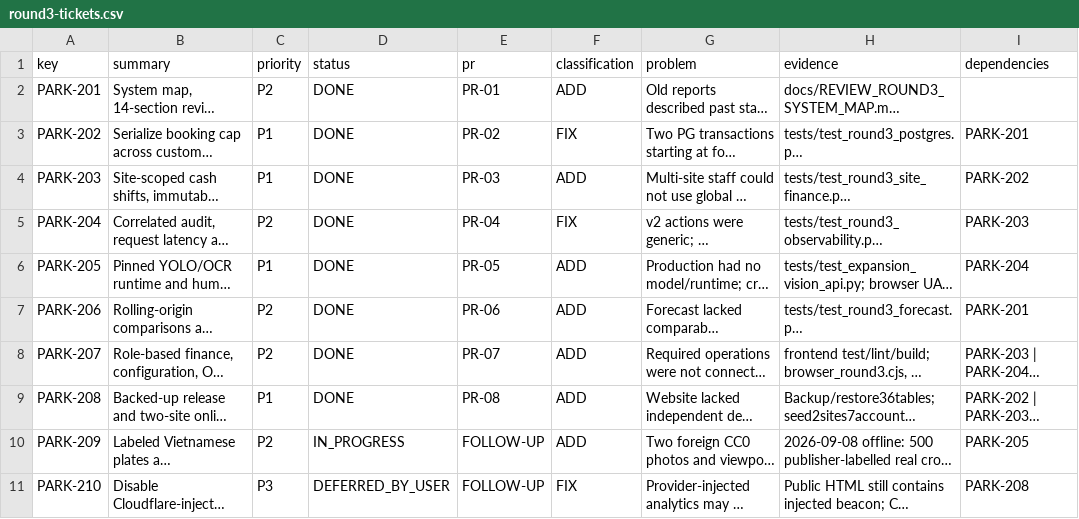
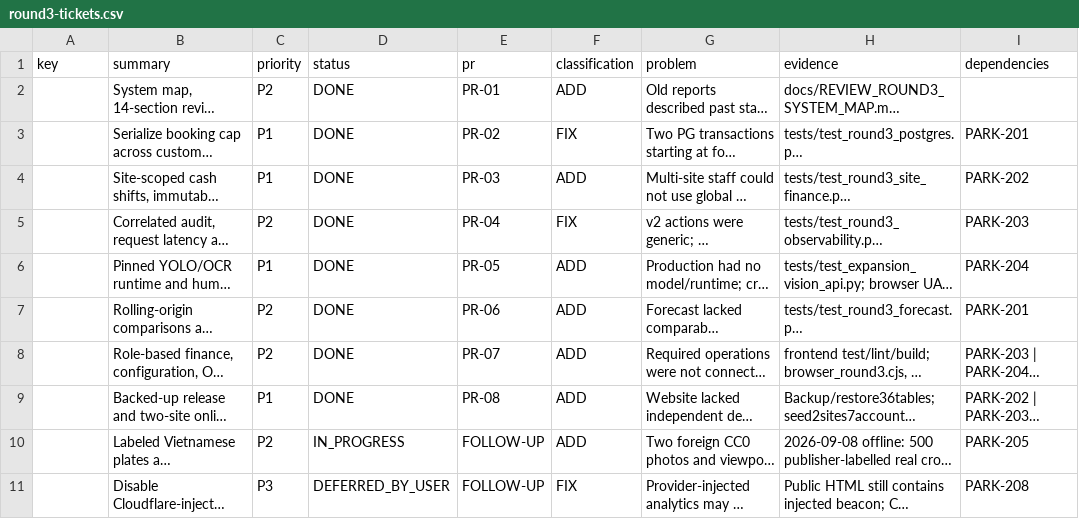
Before and after one commit to lam1826/ParkingAI, a CSV file: docs/tickets/round3-tickets.csv, drawn as a sheet; only a part is shown; long unchanged cells end in …; the diff covers the shown part only; the diff names each change by its address in the sheet, - before the commit and + after, or states it on an @@ line.

```diff
--- a/docs/tickets/round3-tickets.csv
+++ b/docs/tickets/round3-tickets.csv
-A2 (key): PARK-201
+A2 (key): (empty)
-A3 (key): PARK-202
+A3 (key): (empty)
-A4 (key): PARK-203
+A4 (key): (empty)
-A5 (key): PARK-204
+A5 (key): (empty)
-A6 (key): PARK-205
+A6 (key): (empty)
-A7 (key): PARK-206
+A7 (key): (empty)
-A8 (key): PARK-207
+A8 (key): (empty)
-A9 (key): PARK-208
+A9 (key): (empty)
-A10 (key): PARK-209
+A10 (key): (empty)
-A11 (key): PARK-210
+A11 (key): (empty)
```
Also changed, not shown: 20 edited cells elsewhere in this file, 9 other files.
